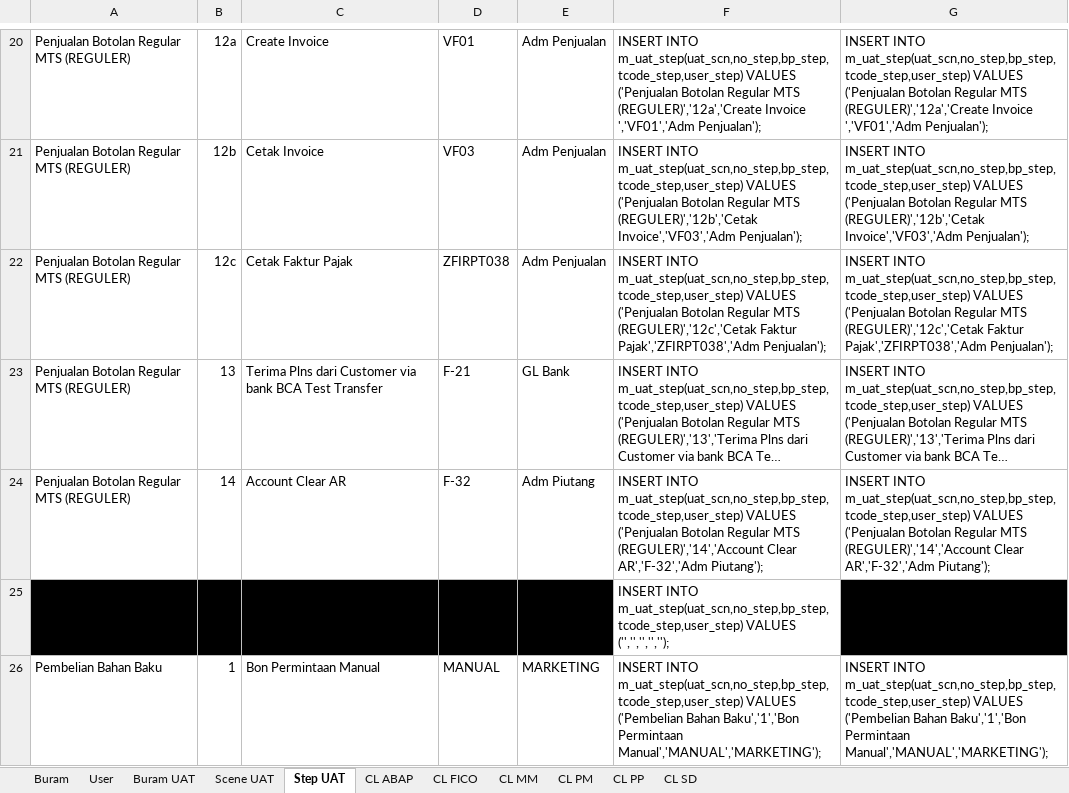
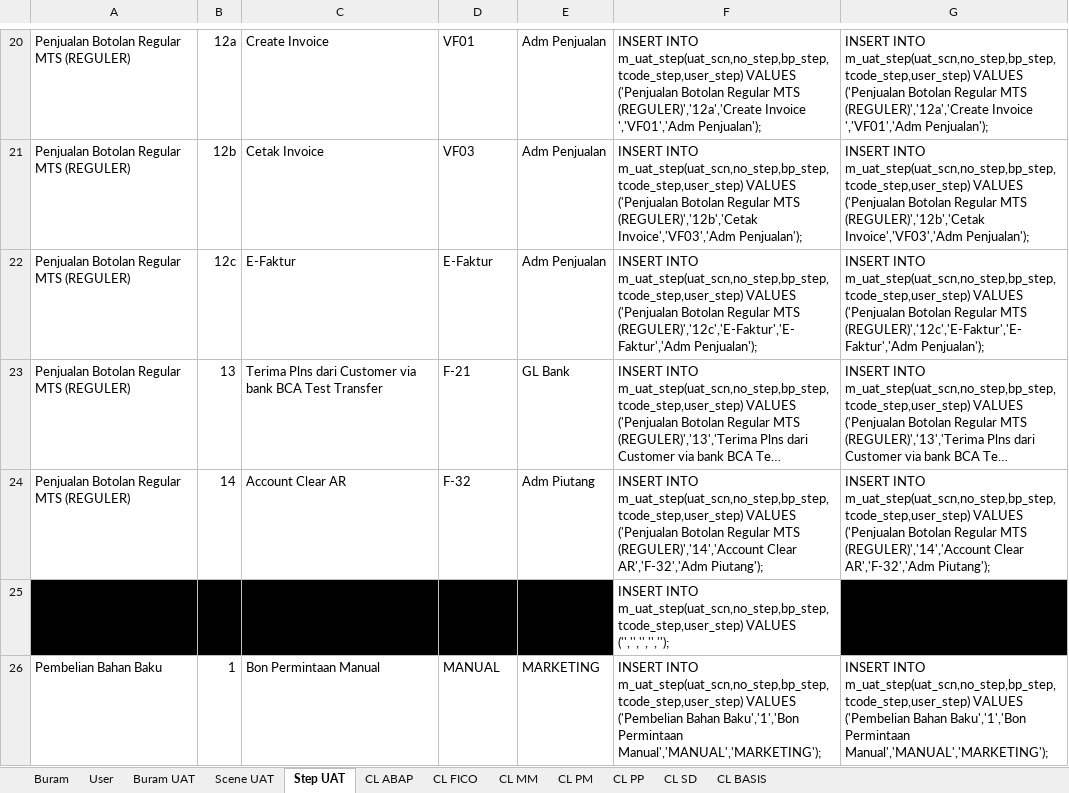
Before and after one commit to andreanhk/intest, an Excel workbook: Concat Query Master.xlsx, sheet Step UAT, drawn as a sheet; only a part is shown, gaps mark what is left out; long unchanged cells end in …; values as stored, in another font and other column widths than the file's, no borders; the diff covers the shown part only; the diff names each change by its address in the sheet, - before the commit and + after, or states it on an @@ line.

```diff
--- a/Concat Query Master.xlsx (sheet Step UAT)
+++ b/Concat Query Master.xlsx (sheet Step UAT)
+sheet tab: CL BASIS
-C22: Cetak Faktur Pajak
+C22: E-Faktur
-D22: ZFIRPT038
+D22: E-Faktur
-F22: …Regular MTS (REGULER)','12c','Cetak Faktur Pajak','ZFIRPT038','Adm Penjualan');
+F22: …Regular MTS (REGULER)','12c','E-Faktur','E-Faktur','Adm Penjualan');
-G22: …Regular MTS (REGULER)','12c','Cetak Faktur Pajak','ZFIRPT038','Adm Penjualan');
+G22: …Regular MTS (REGULER)','12c','E-Faktur','E-Faktur','Adm Penjualan');
```
Also changed, not shown: cell formats elsewhere in this sheet, 10 other files.
